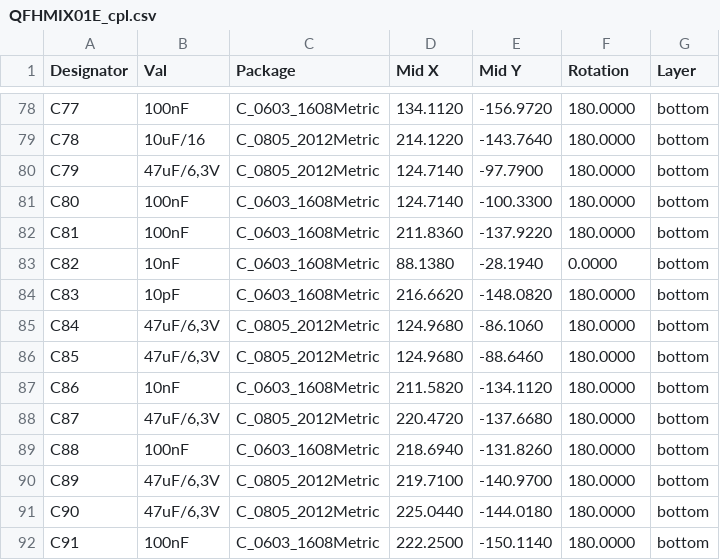
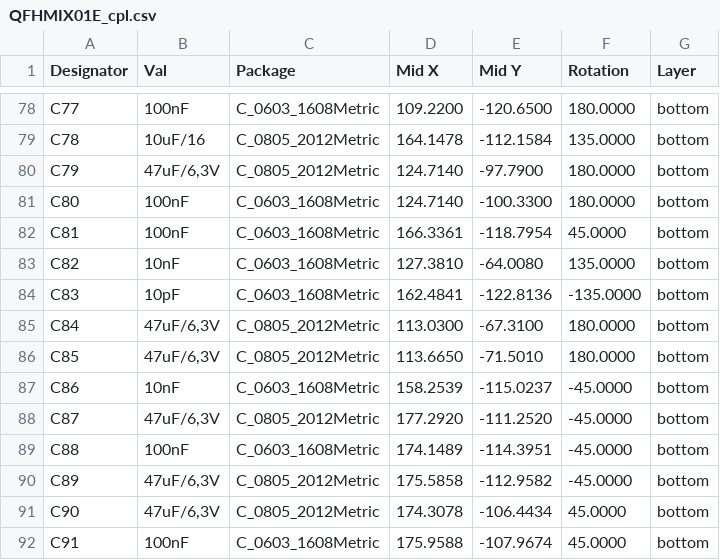
Before and after one commit to mlab-modules/QFHMIX01, a CSV file: hw/cam_profi/PnP/QFHMIX01E_cpl.csv, drawn as a sheet; only a part is shown, gaps mark what is left out; the diff covers the shown part only.

```diff
--- a/hw/cam_profi/PnP/QFHMIX01E_cpl.csv
+++ b/hw/cam_profi/PnP/QFHMIX01E_cpl.csv
@@ -78,15 +78,15 @@ Designator,Val,Package,Mid X,Mid Y,Rotation,Layer
-"C77","100nF","C_0603_1608Metric",134.1120,-156.9720,180.0000,bottom
-"C78","10uF/16","C_0805_2012Metric",214.1220,-143.7640,180.0000,bottom
+"C77","100nF","C_0603_1608Metric",109.2200,-120.6500,180.0000,bottom
+"C78","10uF/16","C_0805_2012Metric",164.1478,-112.1584,135.0000,bottom
 "C79","47uF/6,3V","C_0805_2012Metric",124.7140,-97.7900,180.0000,bottom
 "C80","100nF","C_0603_1608Metric",124.7140,-100.3300,180.0000,bottom
-"C81","100nF","C_0603_1608Metric",211.8360,-137.9220,180.0000,bottom
-"C82","10nF","C_0603_1608Metric",88.1380,-28.1940,0.0000,bottom
-"C83","10pF","C_0603_1608Metric",216.6620,-148.0820,180.0000,bottom
-"C84","47uF/6,3V","C_0805_2012Metric",124.9680,-86.1060,180.0000,bottom
-"C85","47uF/6,3V","C_0805_2012Metric",124.9680,-88.6460,180.0000,bottom
-"C86","10nF","C_0603_1608Metric",211.5820,-134.1120,180.0000,bottom
-"C87","47uF/6,3V","C_0805_2012Metric",220.4720,-137.6680,180.0000,bottom
-"C88","100nF","C_0603_1608Metric",218.6940,-131.8260,180.0000,bottom
-"C89","47uF/6,3V","C_0805_2012Metric",219.7100,-140.9700,180.0000,bottom
-"C90","47uF/6,3V","C_0805_2012Metric",225.0440,-144.0180,180.0000,bottom
-"C91","100nF","C_0603_1608Metric",222.2500,-150.1140,180.0000,bottom
+"C81","100nF","C_0603_1608Metric",166.3361,-118.7954,45.0000,bottom
+"C82","10nF","C_0603_1608Metric",127.3810,-64.0080,135.0000,bottom
+"C83","10pF","C_0603_1608Metric",162.4841,-122.8136,-135.0000,bottom
+"C84","47uF/6,3V","C_0805_2012Metric",113.0300,-67.3100,180.0000,bottom
+"C85","47uF/6,3V","C_0805_2012Metric",113.6650,-71.5010,180.0000,bottom
+"C86","10nF","C_0603_1608Metric",158.2539,-115.0237,-45.0000,bottom
+"C87","47uF/6,3V","C_0805_2012Metric",177.2920,-111.2520,-45.0000,bottom
+"C88","100nF","C_0603_1608Metric",174.1489,-114.3951,-45.0000,bottom
+"C89","47uF/6,3V","C_0805_2012Metric",175.5858,-112.9582,-45.0000,bottom
+"C90","47uF/6,3V","C_0805_2012Metric",174.3078,-106.4434,45.0000,bottom
+"C91","100nF","C_0603_1608Metric",175.9588,-107.9674,45.0000,bottom
```
Also changed, not shown: 85 edited cells elsewhere in this file, hw/cam_profi/QFHMIX01E-both_pos.csv, 33 other files.
